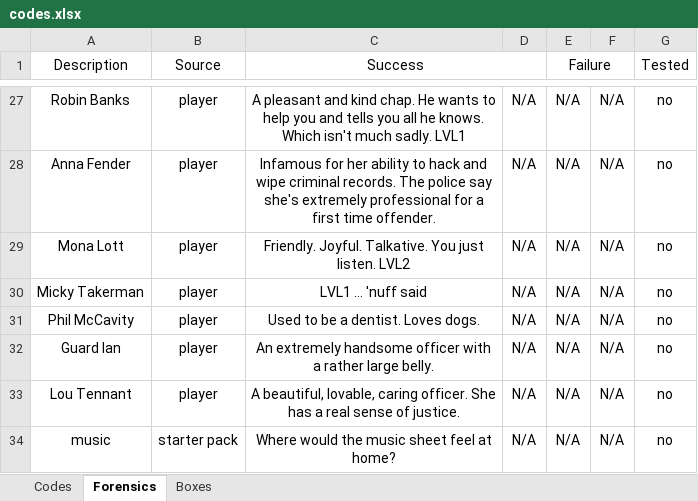
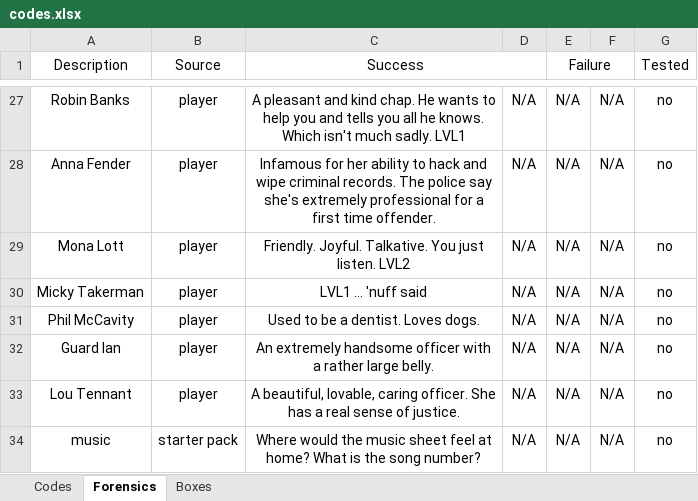
Before and after one commit to danday74/csi, an Excel workbook: codes.xlsx, sheet Forensics, drawn as a sheet; only a part is shown, gaps mark what is left out; values as stored, in another font and other column widths than the file's, no borders; the diff names each change by its address in the sheet, - before the commit and + after, or states it on an @@ line.

```diff
--- a/codes.xlsx (sheet Forensics)
+++ b/codes.xlsx (sheet Forensics)
-C34 (Success): …at home?
+C34 (Success): …at home? What is the song number?
```
Also changed, not shown: 1 other file.
